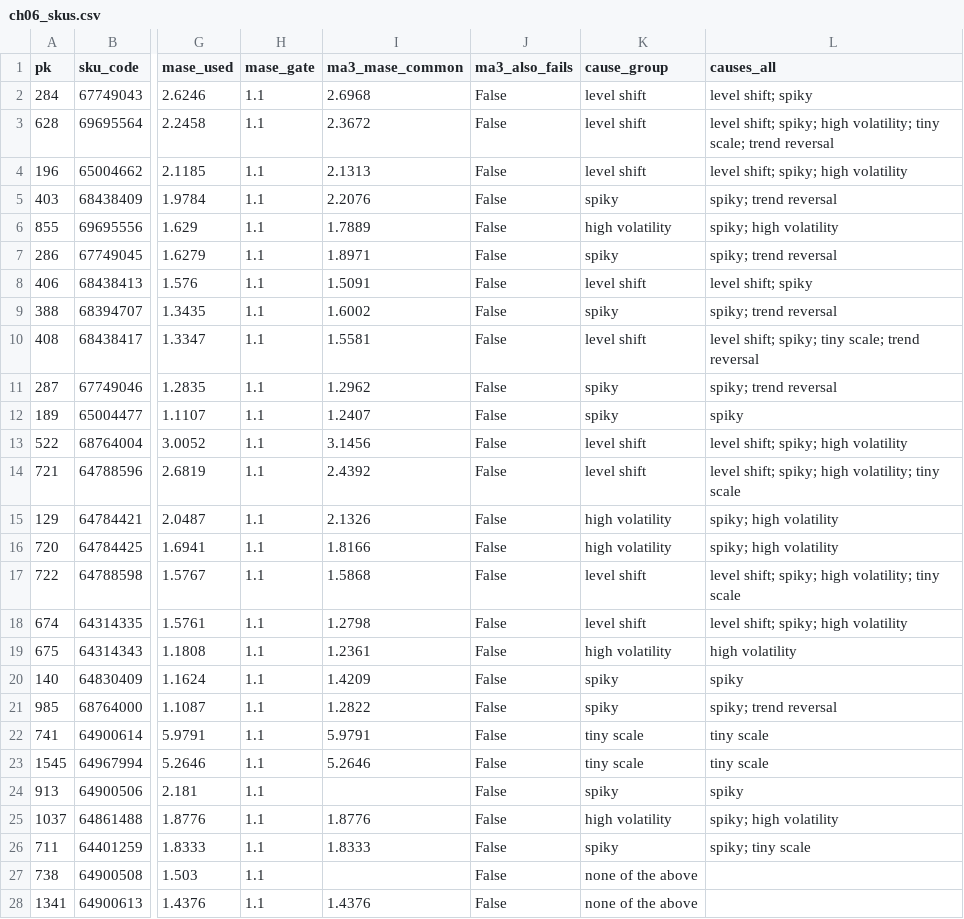
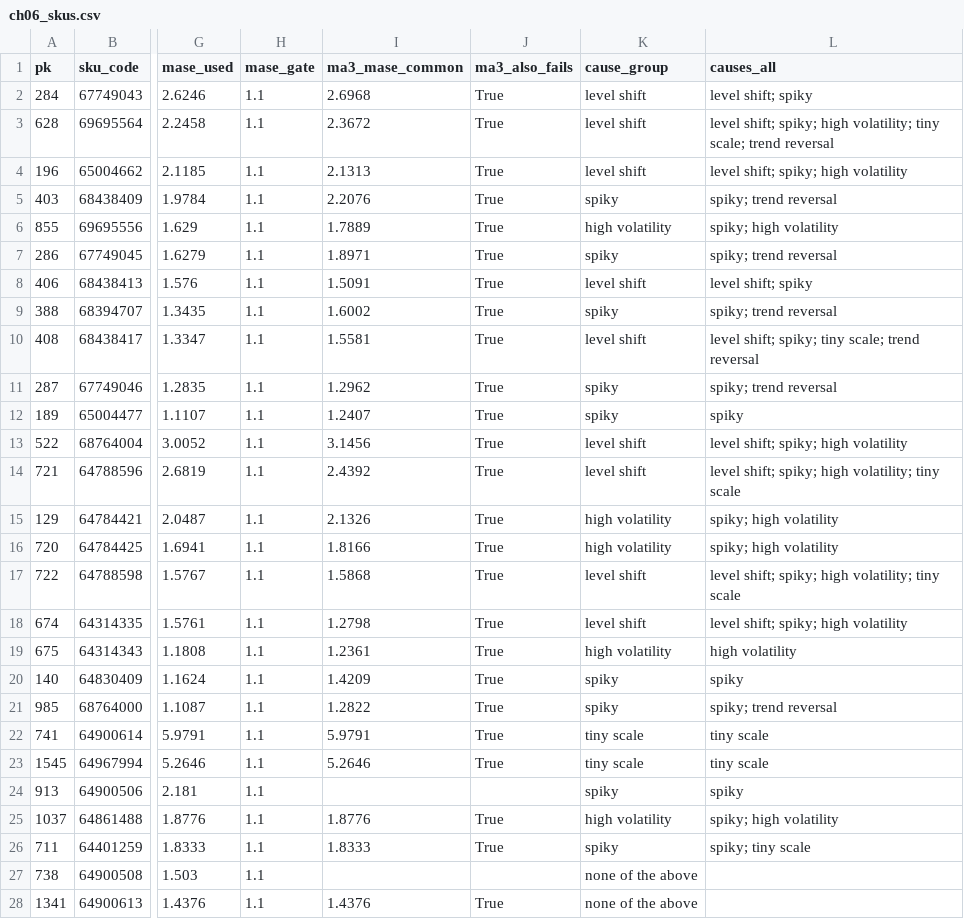
Before and after one commit to tamagaur/4ISA-CAPS2-GROUP-7, a CSV file: reports/evidence/ch06_skus.csv, drawn as a sheet; only a part is shown, gaps mark what is left out; the diff covers the shown part only; the diff names each change by its address in the sheet, - before the commit and + after, or states it on an @@ line.

```diff
--- a/reports/evidence/ch06_skus.csv
+++ b/reports/evidence/ch06_skus.csv
-J2:J23 (ma3_also_fails): False
+J2:J23 (ma3_also_fails): True
-J24 (ma3_also_fails): False
+J24 (ma3_also_fails): (empty)
-J25:J26 (ma3_also_fails): False
+J25:J26 (ma3_also_fails): True
-J27 (ma3_also_fails): False
+J27 (ma3_also_fails): (empty)
-J28 (ma3_also_fails): False
+J28 (ma3_also_fails): True
```
Also changed, not shown: 1 edited cell elsewhere in this file, 1 other file.
